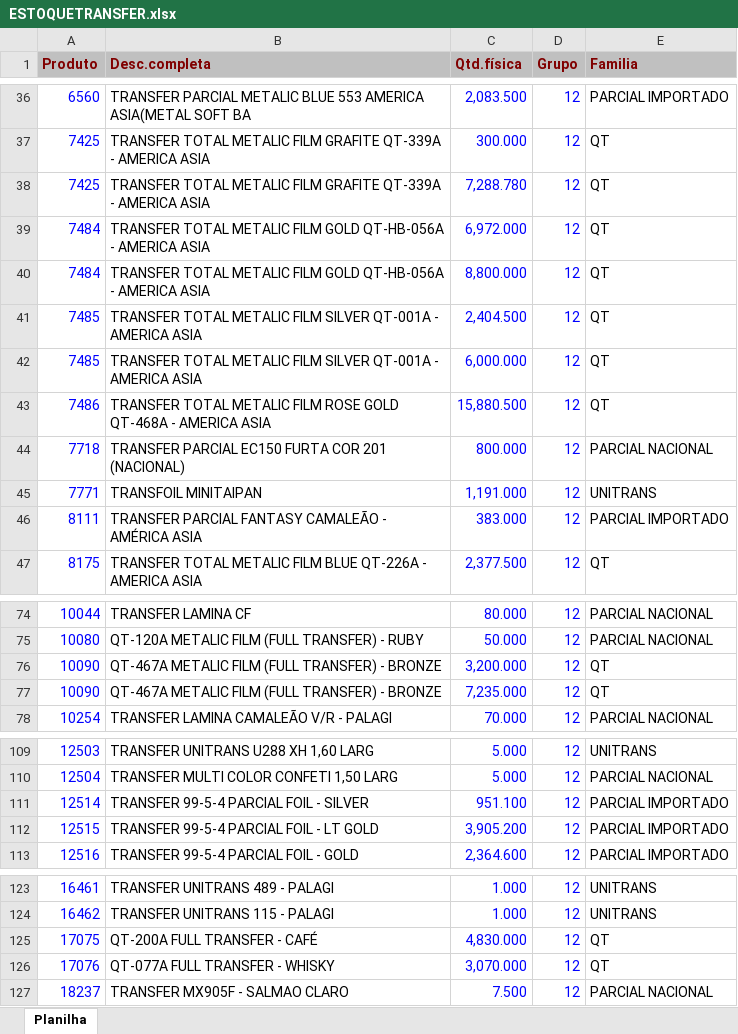
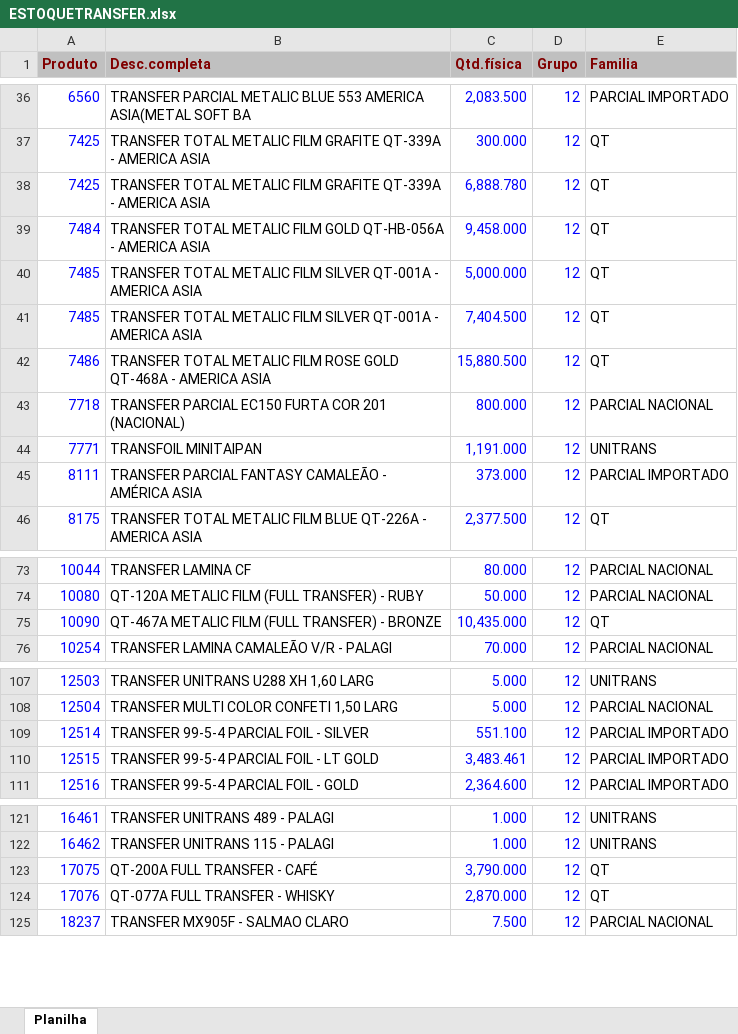
Before and after one commit to afbertuolsmart/TRANSFER-ANALISES, an Excel workbook: data-source/ESTOQUETRANSFER.xlsx, sheet Planilha, drawn as a sheet; only a part is shown, gaps mark what is left out; values as stored, in another font and other column widths than the file's, no borders; removed rows and columns are numbered as before the commit, all else as after; the diff covers the shown part only; the diff names each change by its address in the sheet, - before the commit and + after, or states it on an @@ line.

```diff
--- a/data-source/ESTOQUETRANSFER.xlsx (sheet Planilha)
+++ b/data-source/ESTOQUETRANSFER.xlsx (sheet Planilha)
-C38 (Qtd.física): 7,288.780
+C38 (Qtd.física): 6,888.780
-C39 (Qtd.física): 6,972.000
+C39 (Qtd.física): 9,458.000
-row 40: 7484 | TRANSFER TOTAL METALIC FILM GOLD QT-HB-056A - AMERICA ASIA | 8,800.000 | 12 | QT
-C40 (Qtd.física): 2,404.500
+C40 (Qtd.física): 5,000.000
-C41 (Qtd.física): 6,000.000
+C41 (Qtd.física): 7,404.500
-C45 (Qtd.física): 383.000
+C45 (Qtd.física): 373.000
-C75 (Qtd.física): 3,200.000
+C75 (Qtd.física): 10,435.000
-row 77: 10090 | QT-467A METALIC FILM (FULL TRANSFER) - BRONZE | 7,235.000 | 12 | QT
-C109 (Qtd.física): 951.100
+C109 (Qtd.física): 551.100
-C110 (Qtd.física): 3,905.200
+C110 (Qtd.física): 3,483.461
-C123 (Qtd.física): 4,830.000
+C123 (Qtd.física): 3,790.000
-C124 (Qtd.física): 3,070.000
+C124 (Qtd.física): 2,870.000
```
Also changed, not shown: 2 edited cells elsewhere in this sheet, data-source/COMPRATRANSFER.xlsx, data-source/CONSUMOTRANSFER.xlsx, 4 other files.
